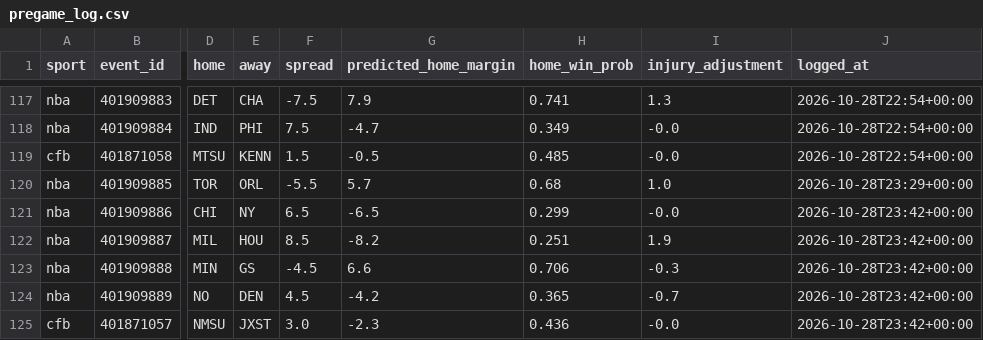
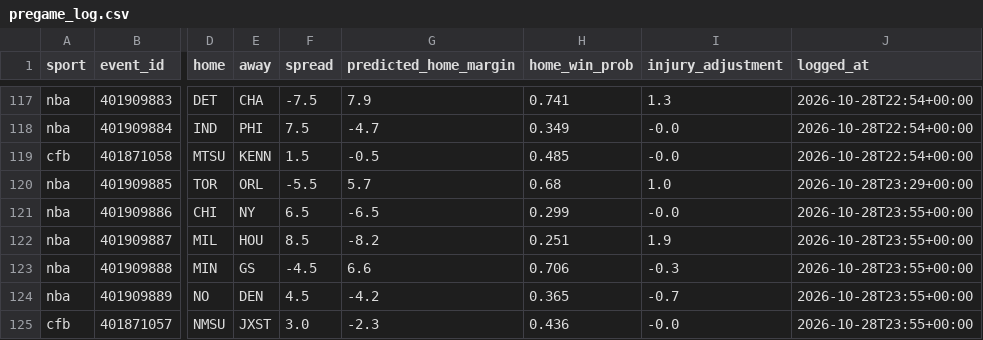
Before and after one commit to adotscotty/HandsDownAI, a CSV file: data/pregame_log.csv, drawn as a sheet; only a part is shown, gaps mark what is left out; the diff names each change by its address in the sheet, - before the commit and + after, or states it on an @@ line.

Commit message:
Update finished games

```diff
--- a/data/pregame_log.csv
+++ b/data/pregame_log.csv
-J121:J125 (logged_at): 2026-10-28T23:42+00:00
+J121:J125 (logged_at): 2026-10-28T23:55+00:00
```
